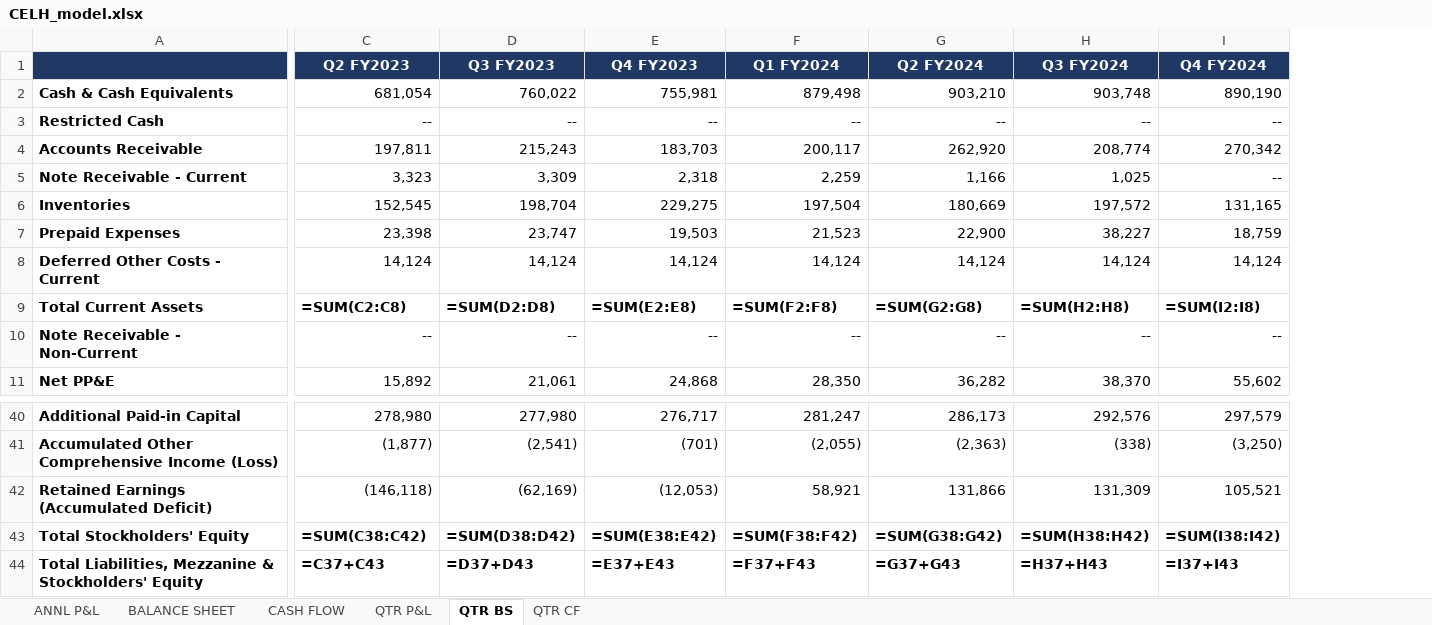
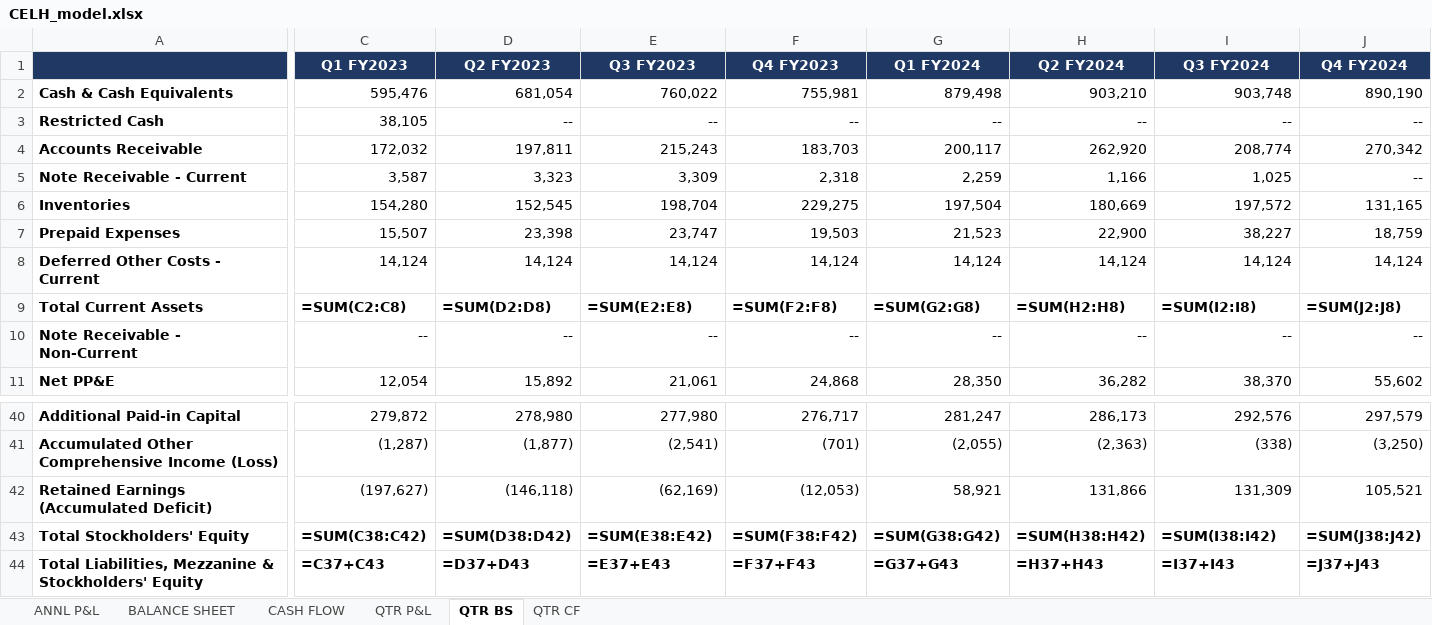
Before and after one commit to grodino12/grodino_brain, an Excel workbook: Knowledge/Model Schema/CELH/Model Output/CELH_model.xlsx, sheet QTR BS, drawn as a sheet; only a part is shown, gaps mark what is left out; values as stored, in another font and other column widths than the file's, no borders; formulas without a stored value are shown as written; addresses are those after the commit; the diff covers the shown part only; the diff names each change by its address in the sheet, - before the commit and + after, or states it on an @@ line.

```diff
--- a/Knowledge/Model Schema/CELH/Model Output/CELH_model.xlsx (sheet QTR BS)
+++ b/Knowledge/Model Schema/CELH/Model Output/CELH_model.xlsx (sheet QTR BS)
+column C (Q1 FY2023), rows 2-11: 595,476 | 38,105 | 172,032 | 3,587 | 154,280 | 15,507 | 14,124 | =SUM(C2:C8) | -- | 12,054; rows 40-44: 279,872 | (1,287) | (197,627) | =SUM(C38:C42) | =C37+C43
-D9 (Q2 FY2023): =SUM(C2:C8)
+D9 (Q2 FY2023): =SUM(D2:D8)
-E9 (Q3 FY2023): =SUM(D2:D8)
+E9 (Q3 FY2023): =SUM(E2:E8)
-F9 (Q4 FY2023): =SUM(E2:E8)
+F9 (Q4 FY2023): =SUM(F2:F8)
-G9 (Q1 FY2024): =SUM(F2:F8)
+G9 (Q1 FY2024): =SUM(G2:G8)
-H9 (Q2 FY2024): =SUM(G2:G8)
+H9 (Q2 FY2024): =SUM(H2:H8)
-I9 (Q3 FY2024): =SUM(H2:H8)
+I9 (Q3 FY2024): =SUM(I2:I8)
-J9 (Q4 FY2024): =SUM(I2:I8)
+J9 (Q4 FY2024): =SUM(J2:J8)
-D43 (Q2 FY2023): =SUM(C38:C42)
+D43 (Q2 FY2023): =SUM(D38:D42)
-E43 (Q3 FY2023): =SUM(D38:D42)
+E43 (Q3 FY2023): =SUM(E38:E42)
-F43 (Q4 FY2023): =SUM(E38:E42)
+F43 (Q4 FY2023): =SUM(F38:F42)
-G43 (Q1 FY2024): =SUM(F38:F42)
+G43 (Q1 FY2024): =SUM(G38:G42)
-H43 (Q2 FY2024): =SUM(G38:G42)
+H43 (Q2 FY2024): =SUM(H38:H42)
-I43 (Q3 FY2024): =SUM(H38:H42)
+I43 (Q3 FY2024): =SUM(I38:I42)
-J43 (Q4 FY2024): =SUM(I38:I42)
+J43 (Q4 FY2024): =SUM(J38:J42)
-D44 (Q2 FY2023): =C37+C43
+D44 (Q2 FY2023): =D37+D43
-E44 (Q3 FY2023): =D37+D43
+E44 (Q3 FY2023): =E37+E43
-F44 (Q4 FY2023): =E37+E43
+F44 (Q4 FY2023): =F37+F43
-G44 (Q1 FY2024): =F37+F43
+G44 (Q1 FY2024): =G37+G43
-H44 (Q2 FY2024): =G37+G43
+H44 (Q2 FY2024): =H37+H43
-I44 (Q3 FY2024): =H37+H43
+I44 (Q3 FY2024): =I37+I43
-J44 (Q4 FY2024): =I37+I43
+J44 (Q4 FY2024): =J37+J43
```
Also changed, not shown: 41 edited cells elsewhere in this sheet, sheet QTR CF, sheet QTR P&L, sheet ANNL P&L, 6 other files.
